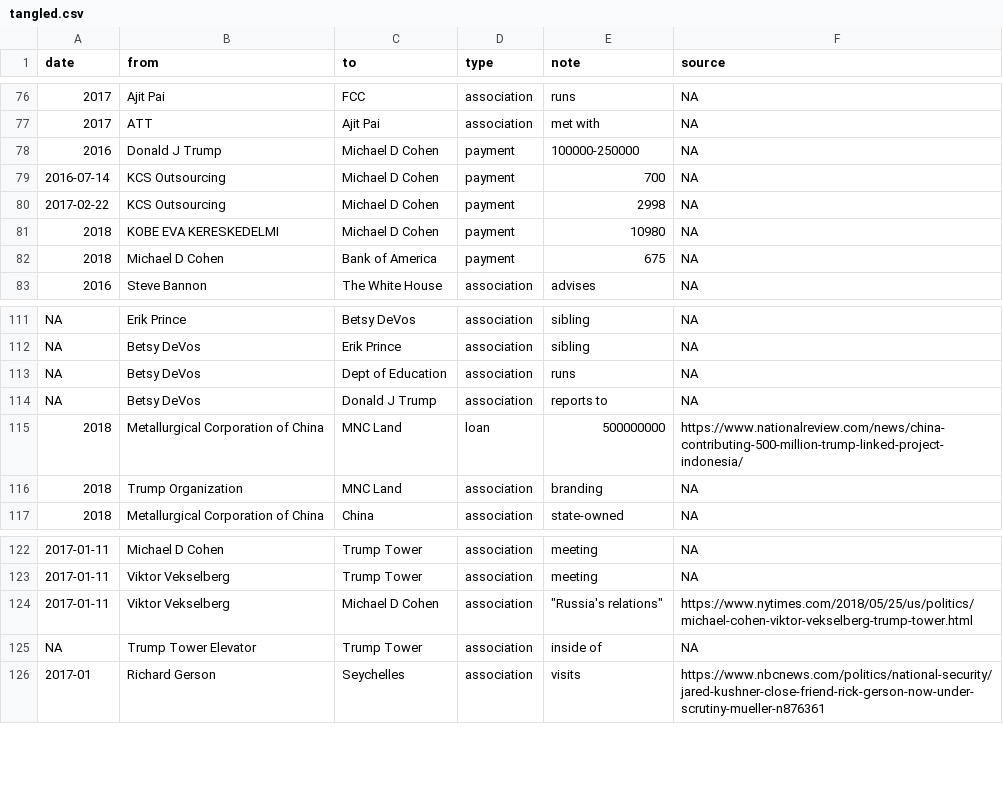
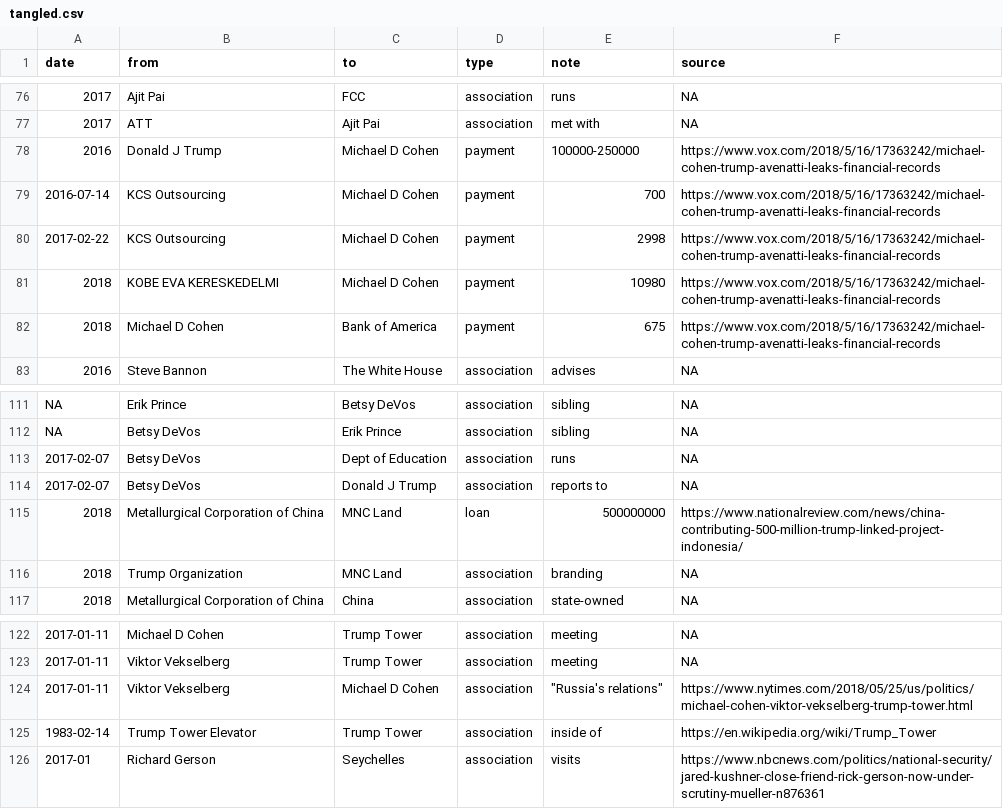
Before and after one commit to schnee/tangled, a CSV file: data/tangled.csv, drawn as a sheet; only a part is shown, gaps mark what is left out; the diff covers the shown part only.

```diff
--- a/data/tangled.csv
+++ b/data/tangled.csv
@@ -77,7 +77,7 @@ date,from,to,type,note,source
 2017,ATT,Ajit Pai,association,met with,NA
-2016,Donald J Trump,Michael D Cohen,payment,100000-250000,NA
-2016-07-14,KCS Outsourcing,Michael D Cohen,payment,700,NA
-2017-02-22,KCS Outsourcing,Michael D Cohen,payment,2998,NA
-2018,KOBE EVA KERESKEDELMI,Michael D Cohen,payment,10980,NA
-2018,Michael D Cohen,Bank of America,payment,675,NA
+2016,Donald J Trump,Michael D Cohen,payment,100000-250000,https://www.vox.com/2018/5/16/17363242/michael-cohen-trump-avenatti-leaks-financial-records
+2016-07-14,KCS Outsourcing,Michael D Cohen,payment,700,https://www.vox.com/2018/5/16/17363242/michael-cohen-trump-avenatti-leaks-financial-records
+2017-02-22,KCS Outsourcing,Michael D Cohen,payment,2998,https://www.vox.com/2018/5/16/17363242/michael-cohen-trump-avenatti-leaks-financial-records
+2018,KOBE EVA KERESKEDELMI,Michael D Cohen,payment,10980,https://www.vox.com/2018/5/16/17363242/michael-cohen-trump-avenatti-leaks-financial-records
+2018,Michael D Cohen,Bank of America,payment,675,https://www.vox.com/2018/5/16/17363242/michael-cohen-trump-avenatti-leaks-financial-records
 2016,Steve Bannon,The White House,association,advises,NA
@@ -112,4 +112,4 @@ NA,Erik Prince,Betsy DeVos,association,sibling,NA
 NA,Betsy DeVos,Erik Prince,association,sibling,NA
-NA,Betsy DeVos,Dept of Education,association,runs,NA
-NA,Betsy DeVos,Donald J Trump,association,reports to,NA
+2017-02-07,Betsy DeVos,Dept of Education,association,runs,NA
+2017-02-07,Betsy DeVos,Donald J Trump,association,reports to,NA
 2018,Metallurgical Corporation of China,MNC Land,loan,500000000,https://www.nationalreview.com/news/china-contributing-500-million-trump-linked-project-indonesia/
@@ -124,3 +124,3 @@ NA,Betsy DeVos,Donald J Trump,association,reports to,NA
 2017-01-11,Viktor Vekselberg,Michael D Cohen,association,"""Russia's relations""",https://www.nytimes.com/2018/05/25/us/politics/michael-cohen-viktor-vekselberg-trump-tower.html
-NA,Trump Tower Elevator,Trump Tower,association,inside of,NA
+1983-02-14,Trump Tower Elevator,Trump Tower,association,inside of,https://en.wikipedia.org/wiki/Trump_Tower
 2017-01,Richard Gerson,Seychelles,association,visits,https://www.nbcnews.com/politics/national-security/jared-kushner-close-friend-rick-gerson-now-under-scrutiny-mueller-n876361
```
Also changed, not shown: 44 edited cells elsewhere in this file.
